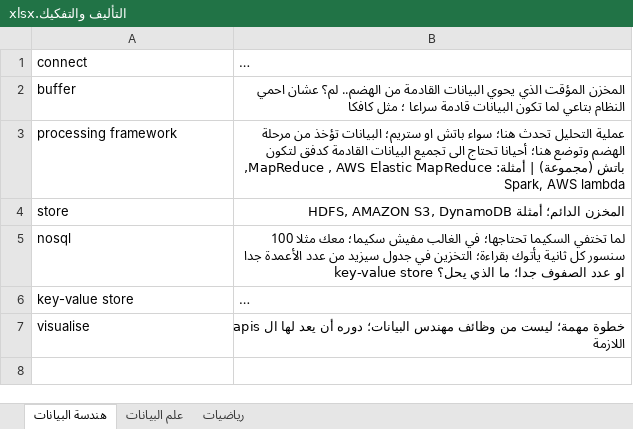
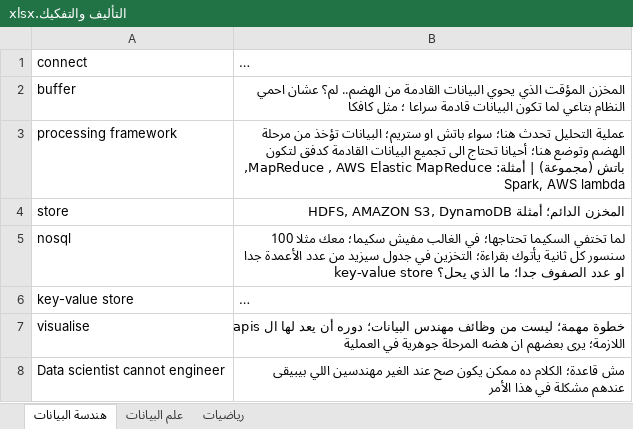
Before and after one commit to TaMaN2031A/Data-Science, an Excel workbook: التأليف والتفكيك.xlsx, sheet هندسة البيانات, drawn as a sheet; long unchanged cells end in …; values as stored, in another font and other column widths than the file's, no borders; the diff names each change by its address in the sheet, - before the commit and + after, or states it on an @@ line.

Commit message:
New terminology

```diff
--- a/التأليف والتفكيك.xlsx (sheet هندسة البيانات)
+++ b/التأليف والتفكيك.xlsx (sheet هندسة البيانات)
-B7: …ال apis اللازمة
+B7: …ال apis اللازمة؛ يرى بعضهم ان هضه المرحلة جوهرية في العملية
+row 8: Data scientist cannot engineer | مش قاعدة؛ الكلام ده ممكن يكون صح عند الغير مهندسين اللي بيبيقى عندهم مشكلة في هذا الأمر
```
